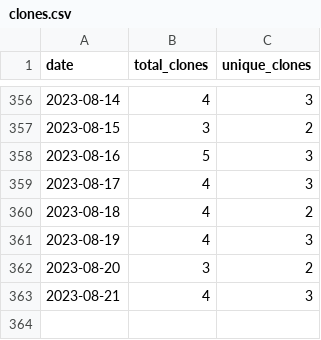
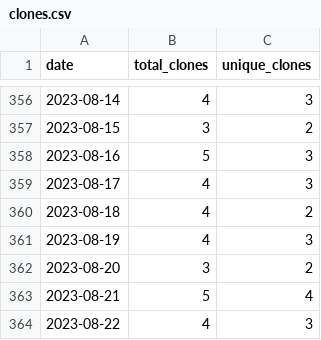
Before and after one commit to wumphlett/COMP-3220, a CSV file: .traffic/clones.csv, drawn as a sheet; only a part is shown, gaps mark what is left out.

Commit message:
Updating repository traffic

```diff
--- a/.traffic/clones.csv
+++ b/.traffic/clones.csv
@@ -362,2 +362,3 @@ date,total_clones,unique_clones
 2023-08-20,3,2
-2023-08-21,4,3
+2023-08-21,5,4
+2023-08-22,4,3
```
Also changed, not shown: .traffic/views.csv, 3 other files.
